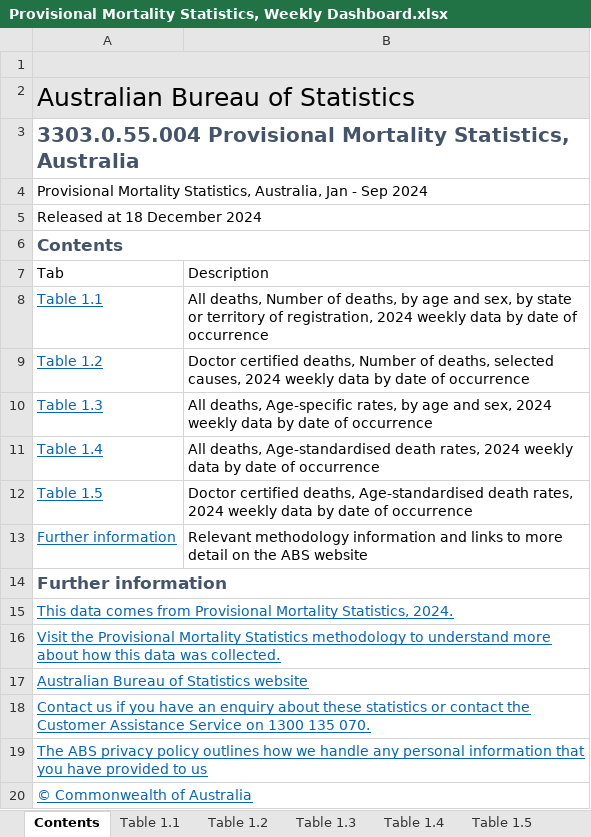
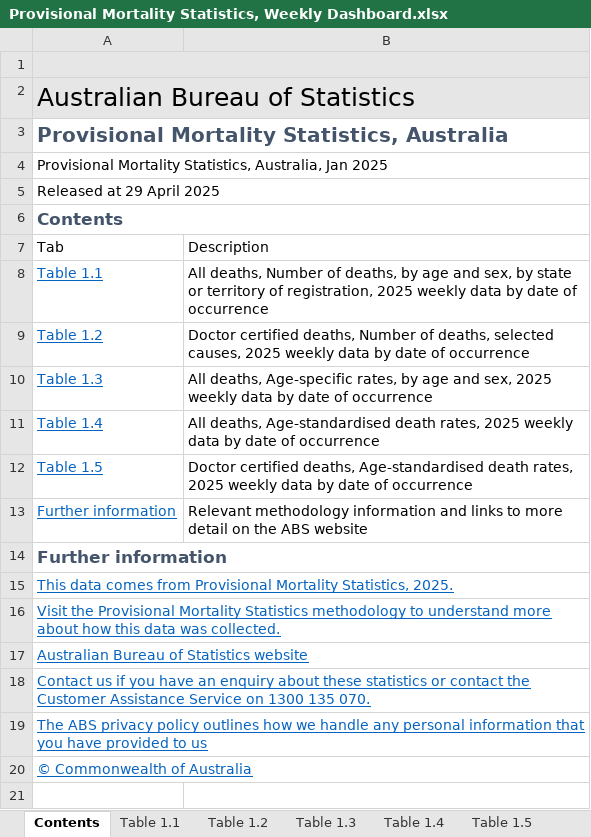
Before and after one commit to Mike-Honey/covid-19-au-vaccinations, an Excel workbook: Provisional Mortality Statistics, Weekly Dashboard.xlsx, sheet Contents, drawn as a sheet; values as stored, in another font and other column widths than the file's, no borders; charts and pictures not drawn; the diff names each change by its address in the sheet, - before the commit and + after, or states it on an @@ line.

Commit message:
data update Jan 2025

```diff
--- a/Provisional Mortality Statistics, Weekly Dashboard.xlsx (sheet Contents)
+++ b/Provisional Mortality Statistics, Weekly Dashboard.xlsx (sheet Contents)
-A3: 3303.0.55.004 Provisional Mortality…
+A3: Provisional Mortality…
-A4: …Australia, Jan - Sep 2024
+A4: …Australia, Jan 2025
-A5: Released at 18 December 2024
+A5: Released at 29 April 2025
-B8: …of registration, 2024 weekly data…
+B8: …of registration, 2025 weekly data…
-B9: …selected causes, 2024 weekly data…
+B9: …selected causes, 2025 weekly data…
-B10: …and sex, 2024 weekly data…
+B10: …and sex, 2025 weekly data…
-B11: …death rates, 2024 weekly data…
+B11: …death rates, 2025 weekly data…
-B12: …death rates, 2024 weekly data…
+B12: …death rates, 2025 weekly data…
-A15: …Mortality Statistics, 2024.
+A15: …Mortality Statistics, 2025.
```
Also changed, not shown: sheet Table 1.3, sheet Table 1.5, sheet Table 1.1, sheet Table 1.2, sheet Table 1.4, sheet Further Information, charts or pictures.
